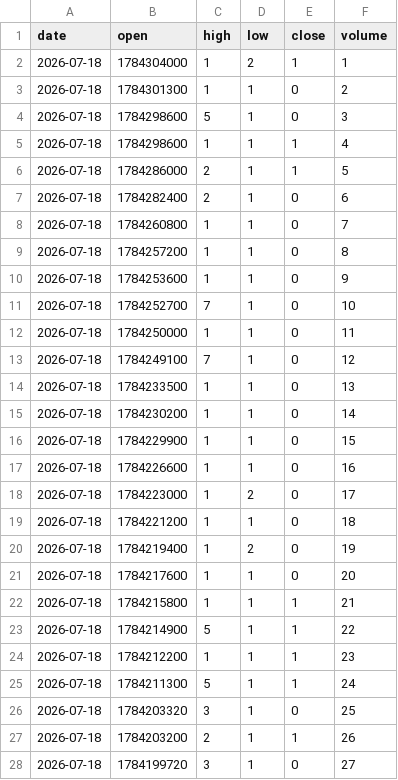
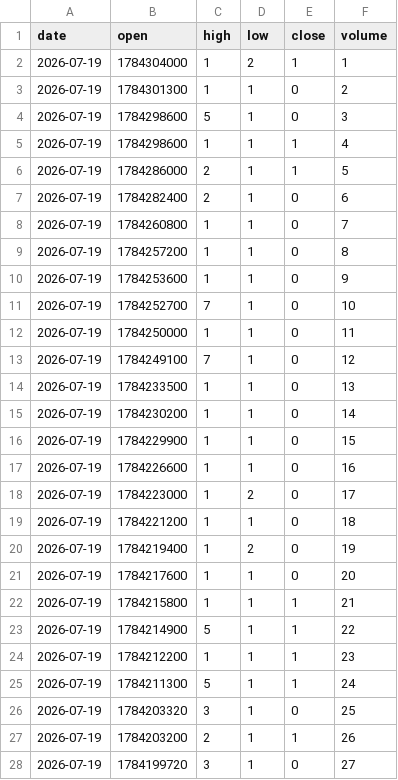
Before and after one commit to fmb787/seed_fmb787_news, a CSV file: EVENTS.CSV, drawn as a sheet; only a part is shown; the diff covers the shown part only.

Commit message:
update 06:26:37

```diff
--- a/EVENTS.CSV
+++ b/EVENTS.CSV
@@ -1,28 +1,28 @@
 date,open,high,low,close,volume
-2026-07-18,1784304000,1,2,1,1
-2026-07-18,1784301300,1,1,0,2
-2026-07-18,1784298600,5,1,0,3
-2026-07-18,1784298600,1,1,1,4
-2026-07-18,1784286000,2,1,1,5
-2026-07-18,1784282400,2,1,0,6
-2026-07-18,1784260800,1,1,0,7
-2026-07-18,1784257200,1,1,0,8
-2026-07-18,1784253600,1,1,0,9
-2026-07-18,1784252700,7,1,0,10
-2026-07-18,1784250000,1,1,0,11
-2026-07-18,1784249100,7,1,0,12
-2026-07-18,1784233500,1,1,0,13
-2026-07-18,1784230200,1,1,0,14
-2026-07-18,1784229900,1,1,0,15
-2026-07-18,1784226600,1,1,0,16
-2026-07-18,1784223000,1,2,0,17
-2026-07-18,1784221200,1,1,0,18
-2026-07-18,1784219400,1,2,0,19
-2026-07-18,1784217600,1,1,0,20
-2026-07-18,1784215800,1,1,1,21
-2026-07-18,1784214900,5,1,1,22
-2026-07-18,1784212200,1,1,1,23
-2026-07-18,1784211300,5,1,1,24
-2026-07-18,1784203320,3,1,0,25
-2026-07-18,1784203200,2,1,1,26
-2026-07-18,1784199720,3,1,0,27
+2026-07-19,1784304000,1,2,1,1
+2026-07-19,1784301300,1,1,0,2
+2026-07-19,1784298600,5,1,0,3
+2026-07-19,1784298600,1,1,1,4
+2026-07-19,1784286000,2,1,1,5
+2026-07-19,1784282400,2,1,0,6
+2026-07-19,1784260800,1,1,0,7
+2026-07-19,1784257200,1,1,0,8
+2026-07-19,1784253600,1,1,0,9
+2026-07-19,1784252700,7,1,0,10
+2026-07-19,1784250000,1,1,0,11
+2026-07-19,1784249100,7,1,0,12
+2026-07-19,1784233500,1,1,0,13
+2026-07-19,1784230200,1,1,0,14
+2026-07-19,1784229900,1,1,0,15
+2026-07-19,1784226600,1,1,0,16
+2026-07-19,1784223000,1,2,0,17
+2026-07-19,1784221200,1,1,0,18
+2026-07-19,1784219400,1,2,0,19
+2026-07-19,1784217600,1,1,0,20
+2026-07-19,1784215800,1,1,1,21
+2026-07-19,1784214900,5,1,1,22
+2026-07-19,1784212200,1,1,1,23
+2026-07-19,1784211300,5,1,1,24
+2026-07-19,1784203320,3,1,0,25
+2026-07-19,1784203200,2,1,1,26
+2026-07-19,1784199720,3,1,0,27
```
Also changed, not shown: 72 edited cells elsewhere in this file.
